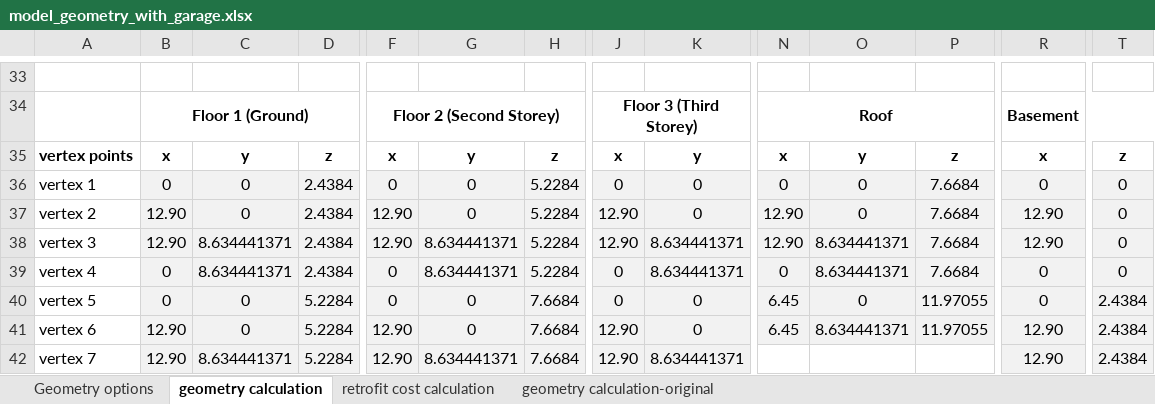
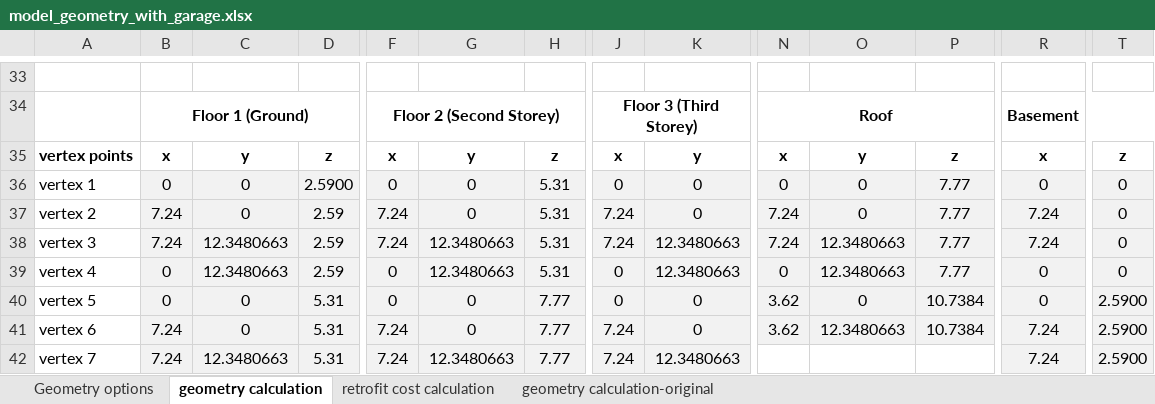
Before and after one commit to NRCan-IETS-CE-O-HBC/HousingModels, an Excel workbook: OptFramework/GenericHome-2st-garage/model_geometry_with_garage.xlsx, sheet geometry calculation, drawn as a sheet; only a part is shown, gaps mark what is left out; values as stored, in another font and other column widths than the file's, no borders; conditional formats not drawn; removed rows and columns are numbered as before the commit, all else as after; rows hold the shown columns only; the diff covers the shown part only; the diff names each change by its address in the sheet, - before the commit and + after, or states it on an @@ line.

```diff
--- a/OptFramework/GenericHome-2st-garage/model_geometry_with_garage.xlsx (sheet geometry calculation)
+++ b/OptFramework/GenericHome-2st-garage/model_geometry_with_garage.xlsx (sheet geometry calculation)
-D36: 2.4384
+D36: 2.5900
-H36:H37: 5.2284
+H36:H37: 5.31
-P36:P37: 7.6684
+P36:P37: 7.77
-B37: 12.90
+B37: 7.24
-D37: 2.4384
+D37: 2.59
-F37: 12.90
+F37: 7.24
-J37: 12.90
+J37: 7.24
-N37: 12.90
+N37: 7.24
-R37: 12.90
+R37: 7.24
-row 38: vertex 3 | 12.90 | 8.634441371 | 2.4384 | 12.90 | 8.634441371 | 5.2284 | 12.90 | 8.634441371 | 12.90 | 8.634441371 | 7.6684 | 12.90 | 0
+row 38: vertex 3 | 7.24 | 12.3480663 | 2.59 | 7.24 | 12.3480663 | 5.31 | 7.24 | 12.3480663 | 7.24 | 12.3480663 | 7.77 | 7.24 | 0
-C39: 8.634441371
+C39: 12.3480663
-D39: 2.4384
+D39: 2.59
-G39: 8.634441371
+G39: 12.3480663
-H39: 5.2284
+H39: 5.31
-K39: 8.634441371
+K39: 12.3480663
-O39: 8.634441371
+O39: 12.3480663
-P39: 7.6684
+P39: 7.77
-D40:D41: 5.2284
+D40:D41: 5.31
-H40:H41: 7.6684
+H40:H41: 7.77
-N40:N41: 6.45
+N40:N41: 3.62
-P40:P41: 11.97055
+P40:P41: 10.7384
-T40:T41: 2.4384
+T40:T41: 2.5900
-B41: 12.90
+B41: 7.24
-F41: 12.90
+F41: 7.24
-J41: 12.90
+J41: 7.24
-O41: 8.634441371
+O41: 12.3480663
-R41: 12.90
+R41: 7.24
-row 42: vertex 7 | 12.90 | 8.634441371 | 5.2284 | 12.90 | 8.634441371 | 7.6684 | 12.90 | 8.634441371 |  |  |  | 12.90 | 2.4384
+row 42: vertex 7 | 7.24 | 12.3480663 | 5.31 | 7.24 | 12.3480663 | 7.77 | 7.24 | 12.3480663 |  |  |  | 7.24 | 2.5900
```
Also changed, not shown: 6 added rows, 6 removed rows and 124 edited cells elsewhere in this sheet, sheet retrofit cost calculation, sheet Geometry options.
